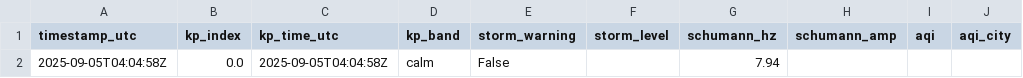
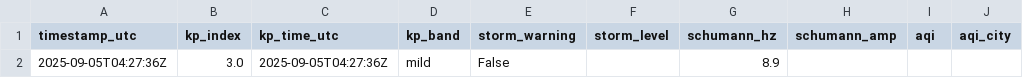
Before and after one commit to GaiaEyesHQ/gaiaeyes-media, a CSV file: data/latest.csv, drawn as a sheet; only a part is shown; the diff names each change by its address in the sheet, - before the commit and + after, or states it on an @@ line.

Commit message:
daily: update image and data (2025-09-05T04:27:36Z)

```diff
--- a/data/latest.csv
+++ b/data/latest.csv
-A2 (timestamp_utc): 2025-09-05T04:04:58Z
+A2 (timestamp_utc): 2025-09-05T04:27:36Z
-B2 (kp_index): 0.0
+B2 (kp_index): 3.0
-C2 (kp_time_utc): 2025-09-05T04:04:58Z
+C2 (kp_time_utc): 2025-09-05T04:27:36Z
-D2 (kp_band): calm
+D2 (kp_band): mild
-G2 (schumann_hz): 7.94
+G2 (schumann_hz): 8.9
```
Also changed, not shown: 1 other file.
